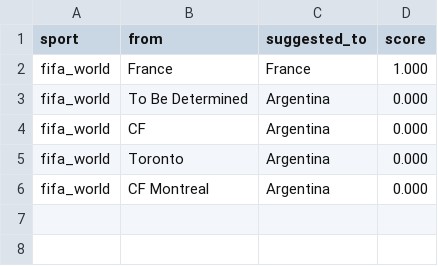
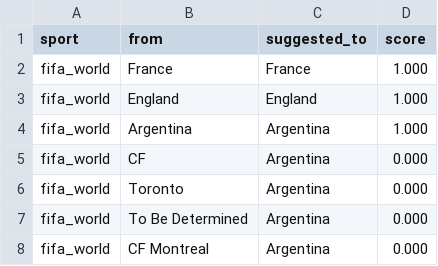
Before and after one commit to cterpening/What_Channel_Is_The_Game, a CSV file: alias_suggestions_fifa_world.csv, drawn as a sheet.

```diff
--- a/alias_suggestions_fifa_world.csv
+++ b/alias_suggestions_fifa_world.csv
@@ -2,5 +2,7 @@
 fifa_world,France,France,1.000
-fifa_world,To Be Determined,Argentina,0.000
+fifa_world,England,England,1.000
+fifa_world,Argentina,Argentina,1.000
 fifa_world,CF,Argentina,0.000
 fifa_world,Toronto,Argentina,0.000
+fifa_world,To Be Determined,Argentina,0.000
 fifa_world,CF Montreal,Argentina,0.000
```
Also changed, not shown: alias_suggestions_mlb.csv, 6 other files.
